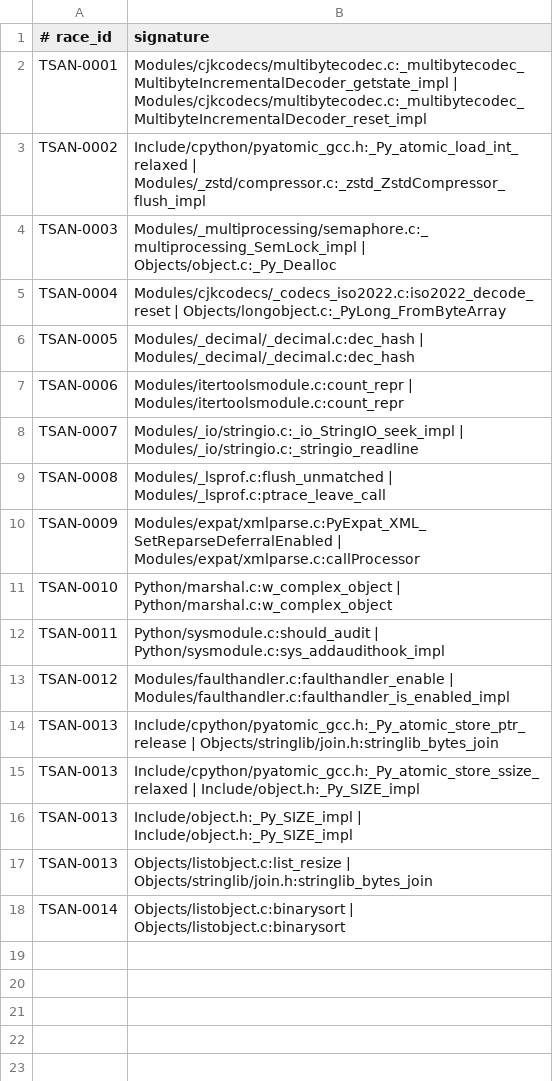
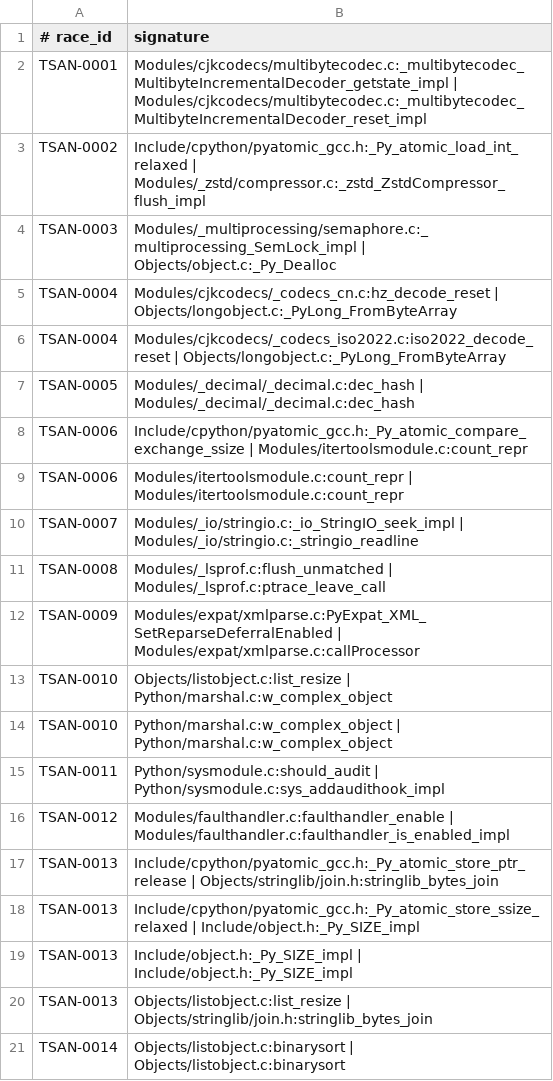
Before and after one commit to devdanzin/cpython-tsan-findings, a TSV file: catalog/known_races.tsv, drawn as a sheet; the diff names each change by its address in the sheet, - before the commit and + after, or states it on an @@ line.

```diff
--- a/catalog/known_races.tsv
+++ b/catalog/known_races.tsv
+row 5: TSAN-0004 | Modules/cjkcodecs/_codecs_cn.c:hz_decode_reset | Objects/longobject.c:_PyLong_FromByteArray
+row 8: TSAN-0006 | Include/cpython/pyatomic_gcc.h:_Py_atomic_compare_exchange_ssize | Modules/itertoolsmodule.c:count_repr
+row 13: TSAN-0010 | Objects/listobject.c:list_resize | Python/marshal.c:w_complex_object
```
Also changed, not shown: 3 other files.
